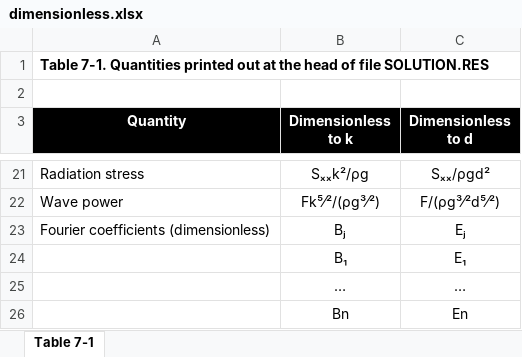
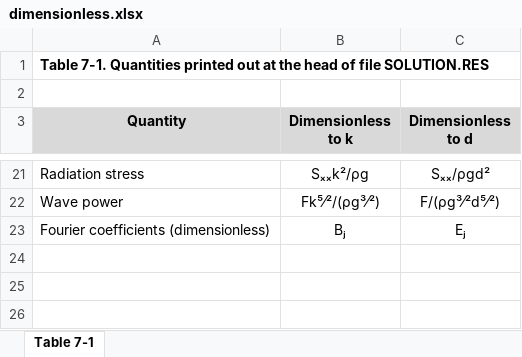
Before and after one commit to ricbencar/fenton-nolinear-calculator, an Excel workbook: dimensionless.xlsx, sheet Table 7-1, drawn as a sheet; only a part is shown, gaps mark what is left out; values as stored, in another font and other column widths than the file's, no borders; table styles not drawn; the diff names each change by its address in the sheet, - before the commit and + after, or states it on an @@ line.

Commit message:
Add files via upload

```diff
--- a/dimensionless.xlsx (sheet Table 7-1)
+++ b/dimensionless.xlsx (sheet Table 7-1)
@@ A3:C3 fill: #000000 → #D9D9D9, text colour: #FFFFFF → black @@
-row 24:  | B₁ | E₁
-row 25:  | … | …
-row 26:  | Bn | En
```
